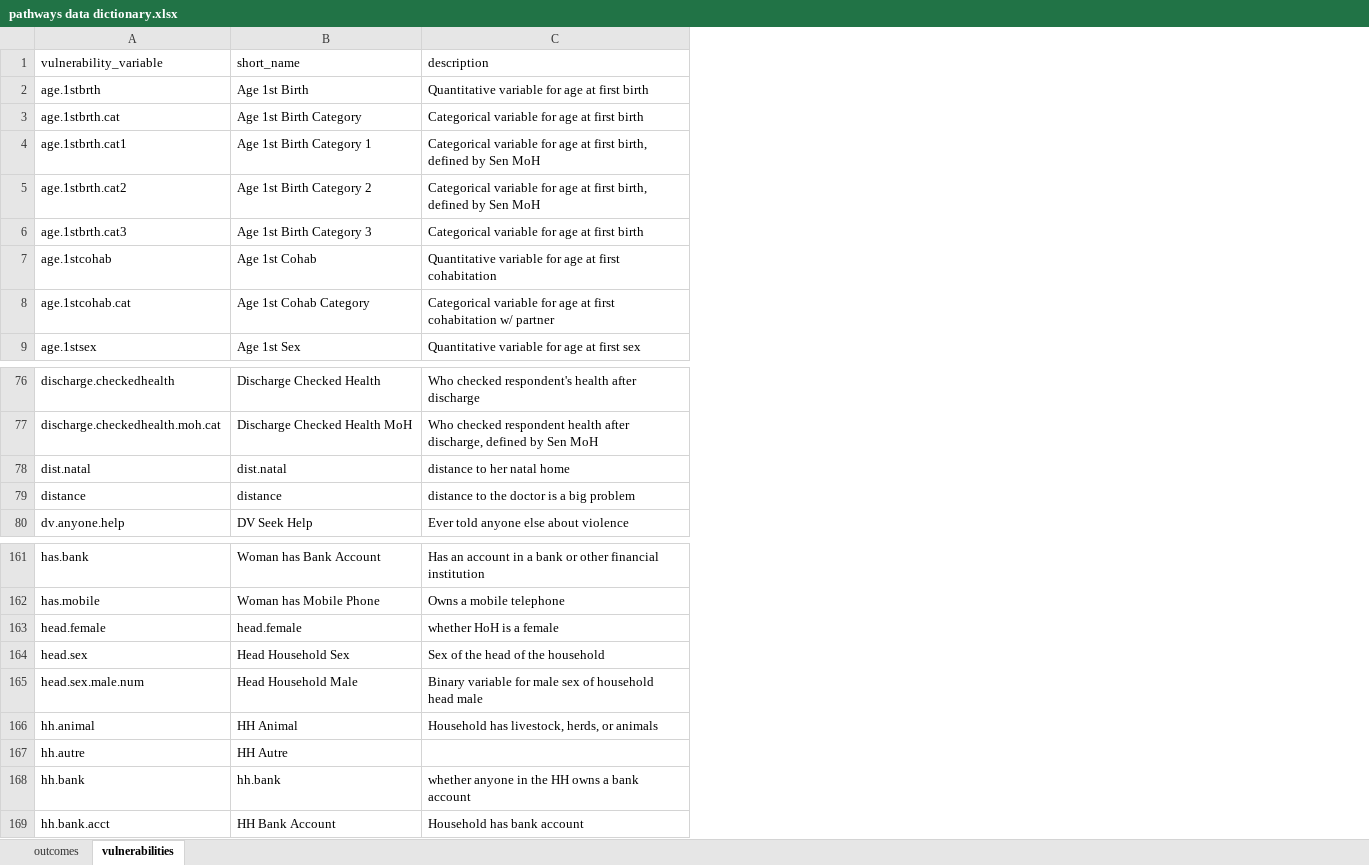
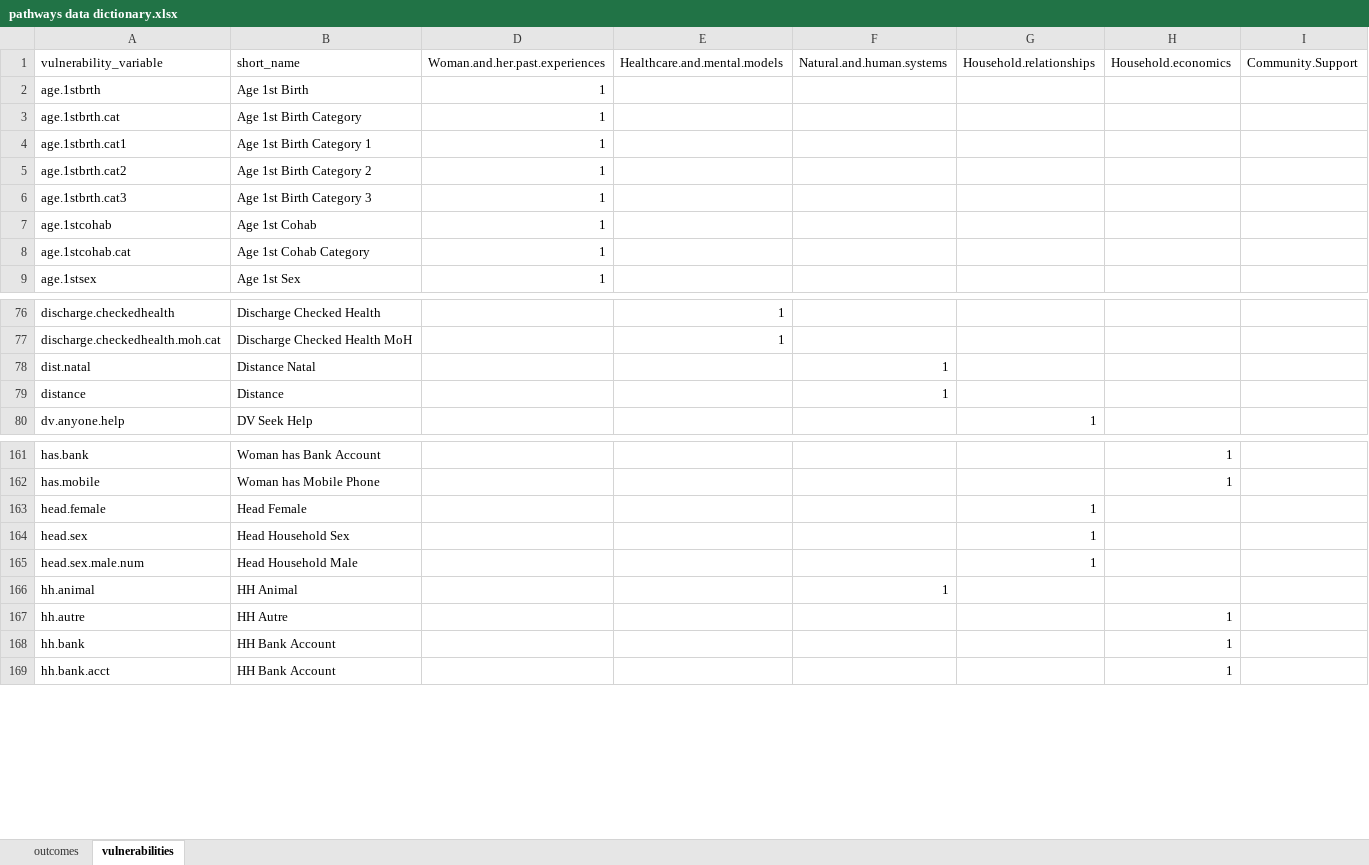
Before and after one commit to InstituteforDiseaseModeling/pathways-segmentation-public, an Excel workbook: pathways data dictionary.xlsx, sheet vulnerabilities, drawn as a sheet; only a part is shown, gaps mark what is left out; values as stored, in another font and other column widths than the file's, no borders; removed rows and columns are numbered as before the commit, all else as after; the diff covers the shown part only; the diff names each change by its address in the sheet, - before the commit and + after, or states it on an @@ line.

Commit message:
updated data dictionary

```diff
--- a/pathways data dictionary.xlsx (sheet vulnerabilities)
+++ b/pathways data dictionary.xlsx (sheet vulnerabilities)
@@ column C (description) hidden, rows 2-9: Quantitative variable for age at first birth | Categorical variable for age at first birth | Categorical variable for age at first birth, defined by Sen MoH | Categorical variable for age at first birth, defined by Sen MoH | Categorical variable for age at first birth | Quantitative variable for age at first cohabitation | Categorical variable for age at first cohabitation w/ partner | Quantitative variable for age at first sex; rows 76-80: Who checked respondent's health after discharge | Who checked respondent health after discharge, defined by Sen MoH | distance to her natal home | distance to the doctor is a big problem | Ever told anyone else about violence; rows 161-169: Has an account in a bank or other financial institution | Owns a mobile telephone | whether HoH is a female | Sex of the head of the household | Binary variable for male sex of household head male | Household has livestock, herds, or animals |  | whether anyone in the HH owns a bank account | Household has bank account @@
+column D (Woman.and.her.past.experiences), rows 2-9: all 1
+column E (Healthcare.and.mental.models), rows 76-77: 1 | 1
+column F (Natural.and.human.systems), rows 78-79: 1 | 1; row 166: 1
+column G (Household.relationships), row 80: 1; rows 163-165: all 1
+column H (Household.economics), rows 161-169: 1 | 1 |  |  |  |  | 1 | 1 | 1
+column I (Community.Support), empty
-B78 (short_name): dist.natal
+B78 (short_name): Distance Natal
-B79 (short_name): distance
+B79 (short_name): Distance
-B163 (short_name): head.female
+B163 (short_name): Head Female
-B168 (short_name): hh.bank
+B168 (short_name): HH Bank Account
```
Also changed, not shown: 2 edited cells elsewhere in this sheet, 4 other files.
